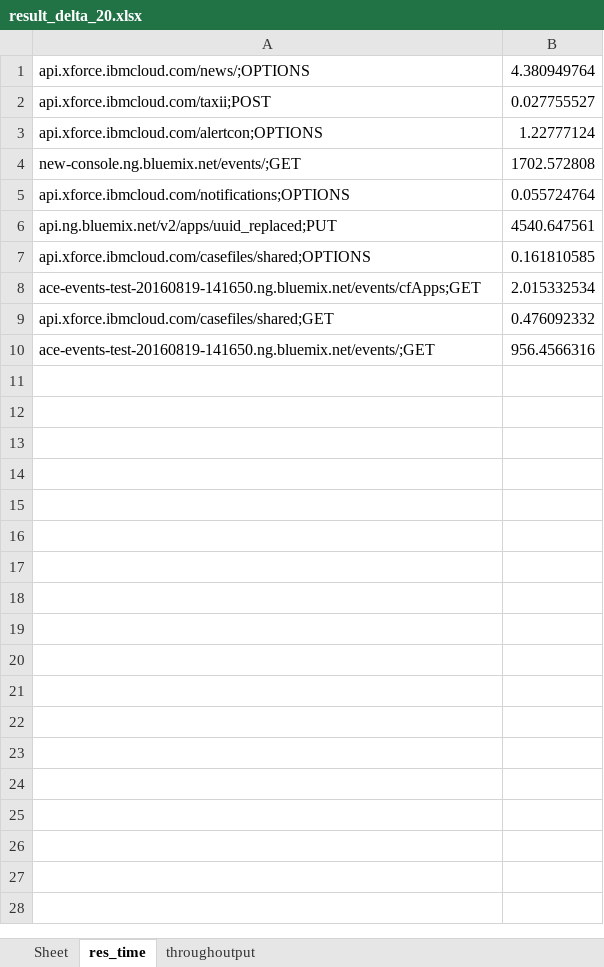
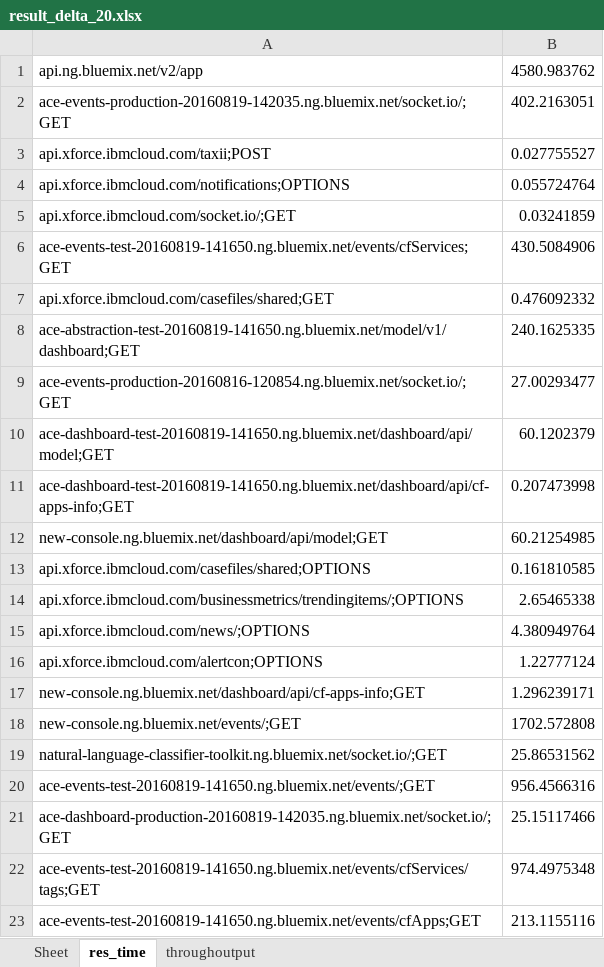
Before and after one commit to pandigreat/Water, an Excel workbook: asscess log/result_delta_20.xlsx, sheet res_time, drawn as a sheet; values as stored, in another font and other column widths than the file's, no borders; removed rows and columns are numbered as before the commit, all else as after; the diff names each change by its address in the sheet, - before the commit and + after, or states it on an @@ line.

```diff
--- a/asscess log/result_delta_20.xlsx (sheet res_time)
+++ b/asscess log/result_delta_20.xlsx (sheet res_time)
+row 1: api.ng.bluemix.net/v2/app | 4580.983762
+row 2: ace-events-production-20160819-142035.ng.bluemix.net/socket.io/;GET | 402.2163051
@@ row 2 moved to row 3: api.xforce.ibmcloud.com/taxii;POST @@
@@ row 5 moved to row 4: api.xforce.ibmcloud.com/notifications;OP… @@
+row 5: api.xforce.ibmcloud.com/socket.io/;GET | 0.03241859
+row 6: ace-events-test-20160819-141650.ng.bluemix.net/events/cfServices;GET | 430.5084906
@@ row 9 moved to row 7: api.xforce.ibmcloud.com/casefiles/shared… @@
+row 8: ace-abstraction-test-20160819-141650.ng.bluemix.net/model/v1/dashboard;GET | 240.1625335
+row 9: ace-events-production-20160816-120854.ng.bluemix.net/socket.io/;GET | 27.00293477
+row 10: ace-dashboard-test-20160819-141650.ng.bluemix.net/dashboard/api/model;GET | 60.1202379
+row 11: ace-dashboard-test-20160819-141650.ng.bluemix.net/dashboard/api/cf-apps-info;GET | 0.207473998
+row 12: new-console.ng.bluemix.net/dashboard/api/model;GET | 60.21254985
@@ row 7 moved to row 13: api.xforce.ibmcloud.com/casefiles/shared… @@
+row 14: api.xforce.ibmcloud.com/businessmetrics/trendingitems/;OPTIONS | 2.65465338
+row 17: new-console.ng.bluemix.net/dashboard/api/cf-apps-info;GET | 1.296239171
-row 6: api.ng.bluemix.net/v2/apps/uuid_replaced;PUT | 4540.647561
-row 8: ace-events-test-20160819-141650.ng.bluemix.net/events/cfApps;GET | 2.015332534
+row 19: natural-language-classifier-toolkit.ng.bluemix.net/socket.io/;GET | 25.86531562
+row 21: ace-dashboard-production-20160819-142035.ng.bluemix.net/socket.io/;GET | 25.15117466
+row 22: ace-events-test-20160819-141650.ng.bluemix.net/events/cfServices/tags;GET | 974.4975348
+row 23: ace-events-test-20160819-141650.ng.bluemix.net/events/cfApps;GET | 213.1155116
```
Also changed, not shown: sheet throughoutput, asscess log/result_delta_1.xlsx, asscess log/result_delta_10.xlsx, 4 other files.
